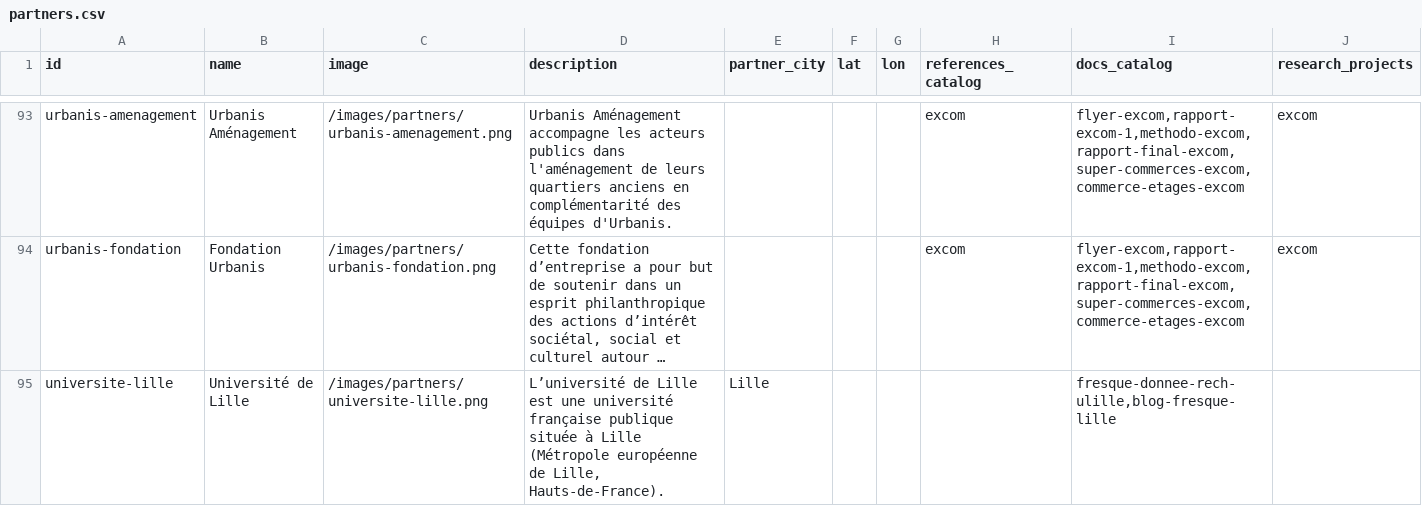
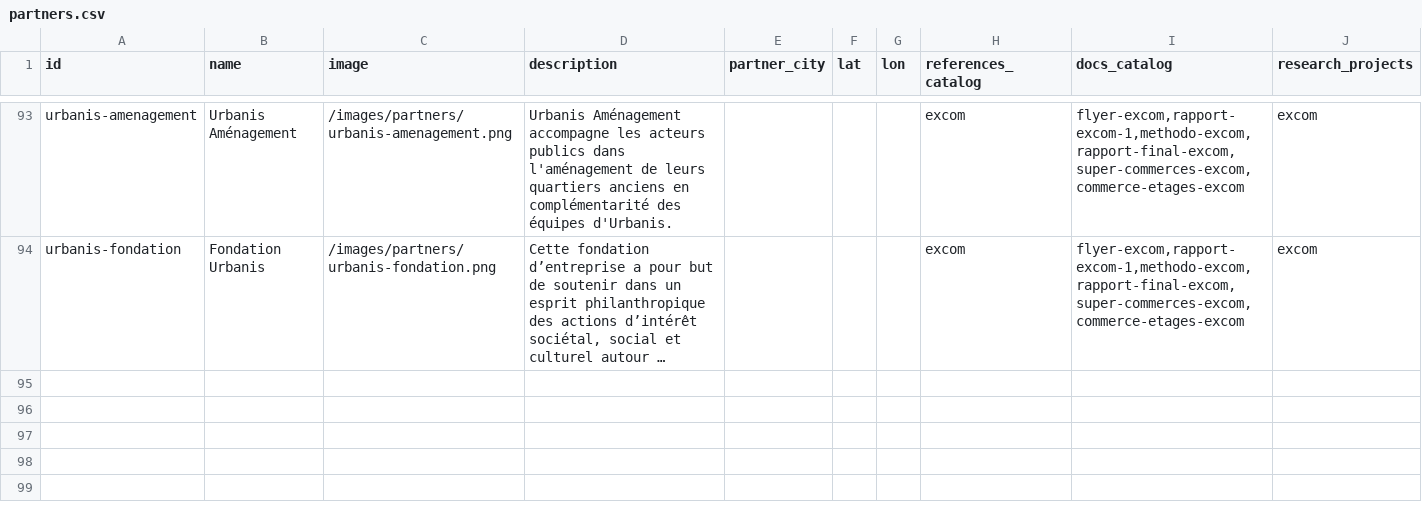
Before and after one commit to datactivist/opendatactivist, a CSV file: public/sitedata/partners.csv, drawn as a sheet; only a part is shown, gaps mark what is left out; long unchanged cells end in …; the diff covers the shown part only; the diff names each change by its address in the sheet, - before the commit and + after, or states it on an @@ line.

```diff
--- a/public/sitedata/partners.csv
+++ b/public/sitedata/partners.csv
-row 95: universite-lille | Université de Lille | /images/partners/universite-lille.png | L’université de Lille est une université française publique située à Lille (Métropole européenne de Lille, Hauts-de-France). | Lille |  |  |  | fresque-donnee-rech-ulille,blog-fresque-lille
```
Also changed, not shown: 1 removed row and 3 edited cells elsewhere in this file, public/sitedata/docs_catalog.csv, 21 other files.
